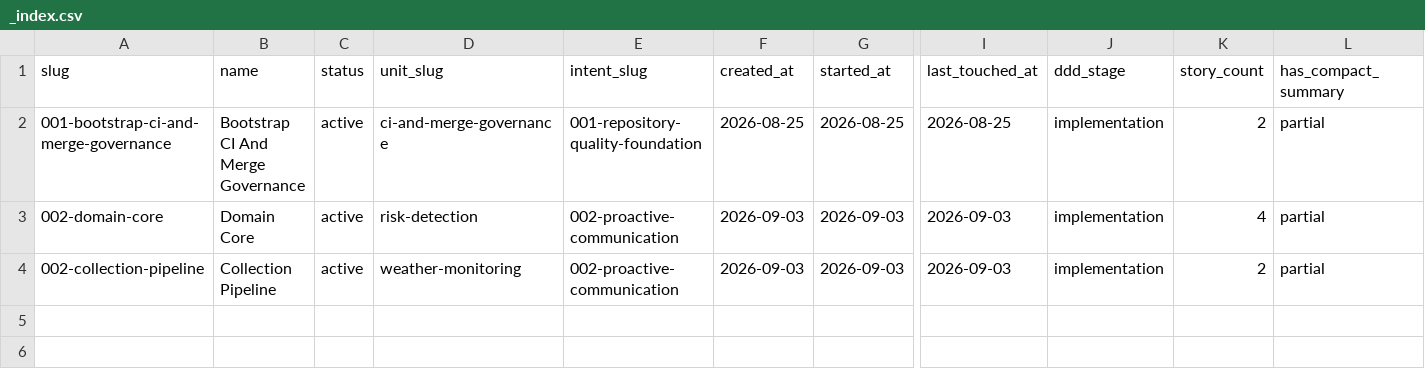
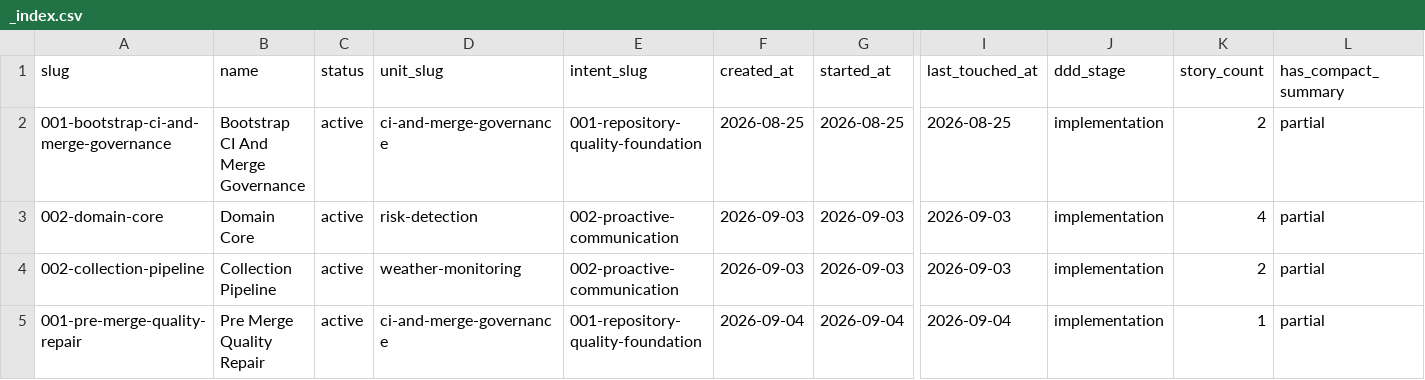
Before and after one commit to tablitomax-dev/Desafio_5_Insurminds_Meteorologico, a CSV file: memory-bank/bolts/_index.csv, drawn as a sheet; only a part is shown, gaps mark what is left out; rows hold the shown columns only; the diff names each change by its address in the sheet, - before the commit and + after, or states it on an @@ line.

Commit message:
chore(ai-dlc): ci python obrigatoria e step pre-merge read-only (gove… (#9)
* chore(ai-dlc): ci python obrigatoria e step pre-merge read-only (governanca de merge)

ci.yml: gates Python mandatarios (ruff/mypy/pytest) substituem o bootstrap Node --if-present; requirements-dev.txt pinnado (ruff 0.16.5, mypy 2.3.1, pytest 9.1.1); step pre_merge_check.py Fase 1 (read_only_assess): decisao auditavel approved_for_merge|blocked + artefatos por run_id; spec pre_merge_quality_repair versionada com secao de implementacao; memory-bank: bolt 001-pre-merge-quality-repair, stories 1/2 e maintenance-log

* fix(ci): cache de pip aponta para requirements-dev.txt (sem requirements.txt/pyproject.toml no repo)

```diff
--- a/memory-bank/bolts/_index.csv
+++ b/memory-bank/bolts/_index.csv
+row 5: 001-pre-merge-quality-repair | Pre Merge Quality Repair | active | ci-and-merge-governance | 001-repository-quality-foundation | 2026-09-04 | 2026-09-04 | 2026-09-04 | implementation | 1 | partial
```
Also changed, not shown: memory-bank/intents/_index.csv, 12 other files.
